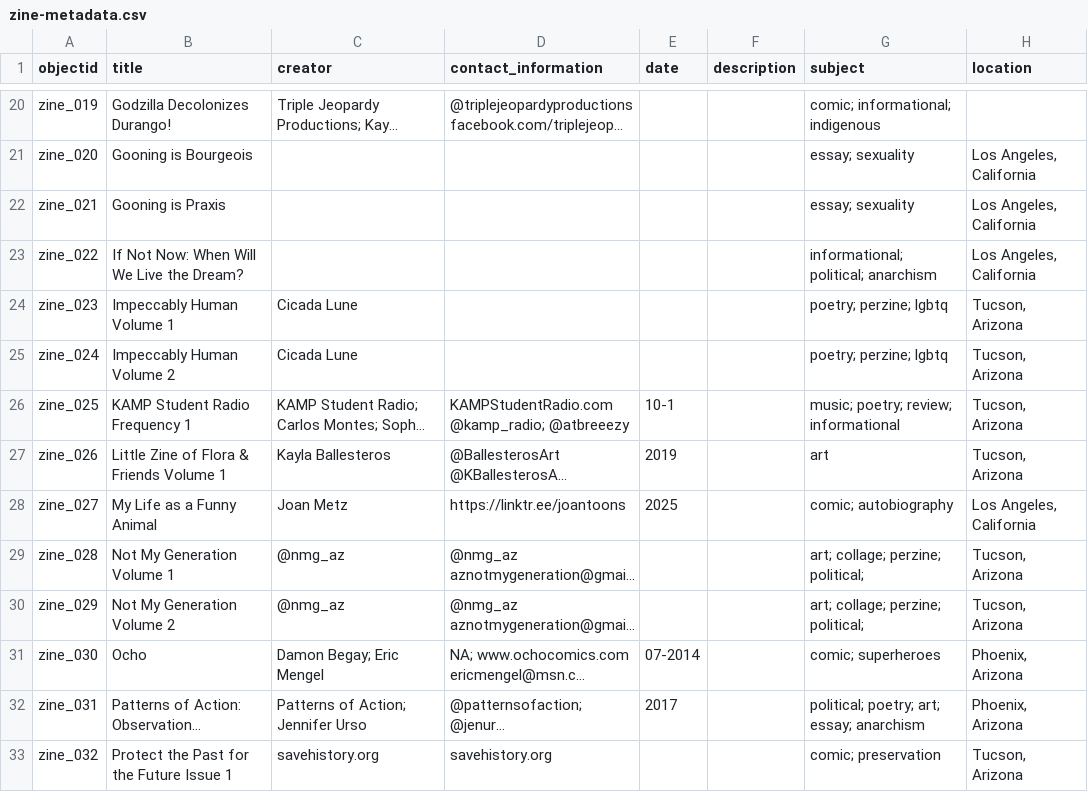
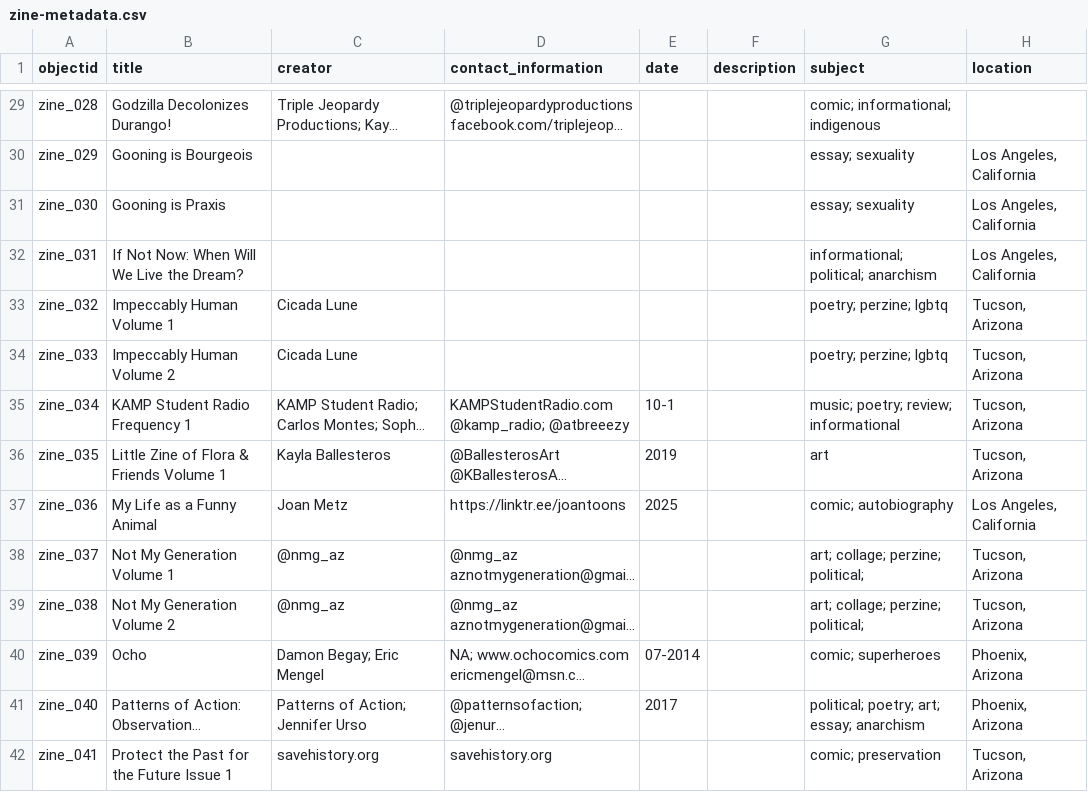
Before and after one commit to reynomage/tucson-zine-archive, a CSV file: _data/zine-metadata.csv, drawn as a sheet; only a part is shown, gaps mark what is left out; long unchanged cells end in …; addresses are those after the commit; the diff covers the shown part only; the diff names each change by its address in the sheet, - before the commit and + after, or states it on an @@ line.

Commit message:
Update zine-metadata.csv

```diff
--- a/_data/zine-metadata.csv
+++ b/_data/zine-metadata.csv
-A29 (objectid): zine_019
+A29 (objectid): zine_028
-A30 (objectid): zine_020
+A30 (objectid): zine_029
-A31 (objectid): zine_021
+A31 (objectid): zine_030
-A32 (objectid): zine_022
+A32 (objectid): zine_031
-A33 (objectid): zine_023
+A33 (objectid): zine_032
-A34 (objectid): zine_024
+A34 (objectid): zine_033
-A35 (objectid): zine_025
+A35 (objectid): zine_034
-A36 (objectid): zine_026
+A36 (objectid): zine_035
-A37 (objectid): zine_027
+A37 (objectid): zine_036
-A38 (objectid): zine_028
+A38 (objectid): zine_037
-A39 (objectid): zine_029
+A39 (objectid): zine_038
-A40 (objectid): zine_030
+A40 (objectid): zine_039
-A41 (objectid): zine_031
+A41 (objectid): zine_040
-A42 (objectid): zine_032
+A42 (objectid): zine_041
```
Also changed, not shown: 9 added rows and 36 edited cells elsewhere in this file.
